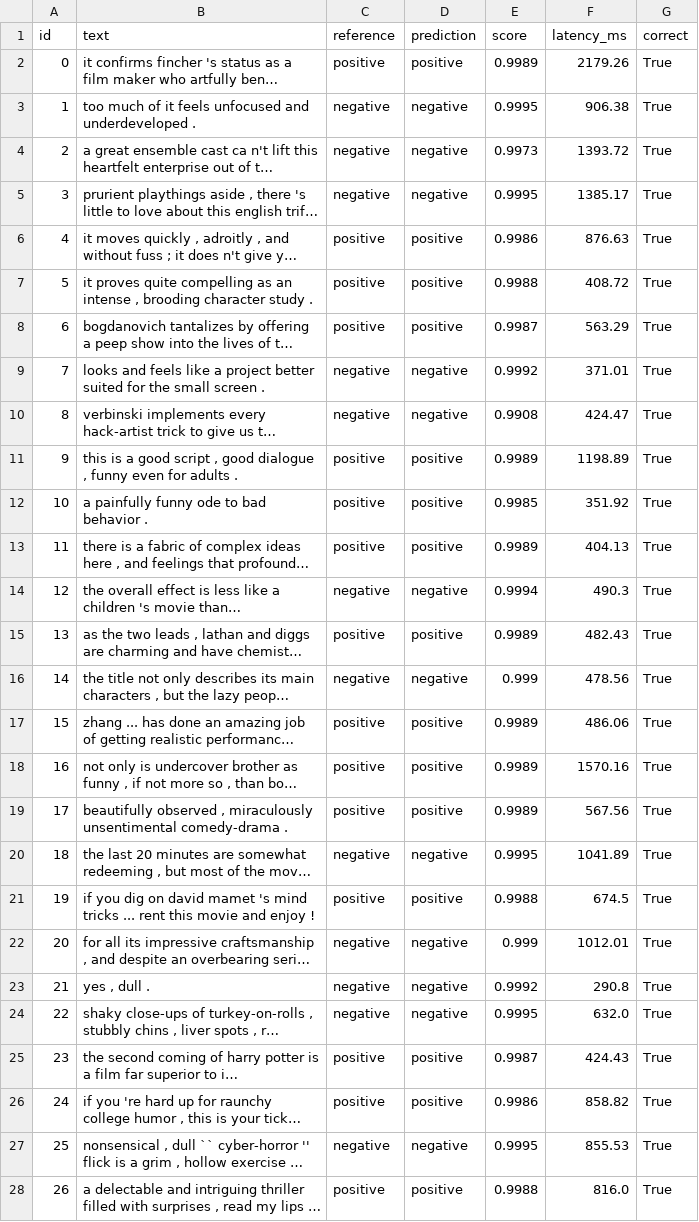
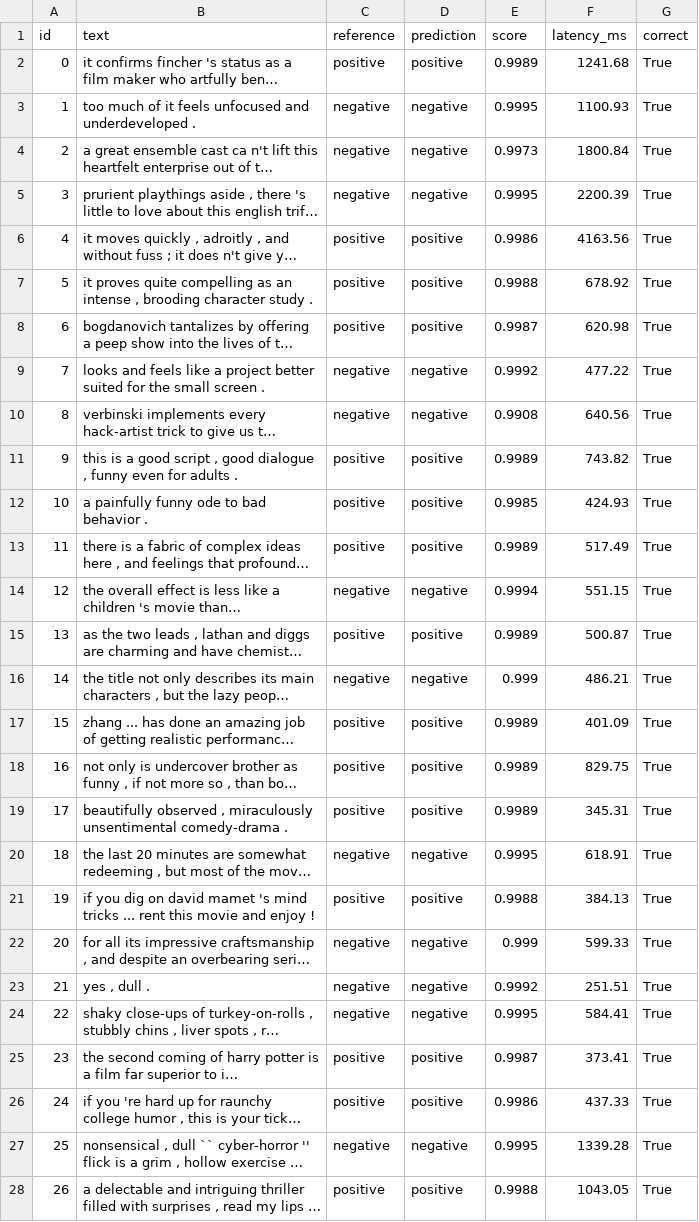
Before and after one commit to 1ms25ci103/1MS25CI103-mlflow-champion-challenger, a CSV file: outputs/predictions_roberta-large.csv, drawn as a sheet; only a part is shown; long unchanged cells end in …; the diff covers the shown part only; the diff names each change by its address in the sheet, - before the commit and + after, or states it on an @@ line.

```diff
--- a/outputs/predictions_roberta-large.csv
+++ b/outputs/predictions_roberta-large.csv
-F2 (latency_ms): 2179.26
+F2 (latency_ms): 1241.68
-F3 (latency_ms): 906.38
+F3 (latency_ms): 1100.93
-F4 (latency_ms): 1393.72
+F4 (latency_ms): 1800.84
-F5 (latency_ms): 1385.17
+F5 (latency_ms): 2200.39
-F6 (latency_ms): 876.63
+F6 (latency_ms): 4163.56
-F7 (latency_ms): 408.72
+F7 (latency_ms): 678.92
-F8 (latency_ms): 563.29
+F8 (latency_ms): 620.98
-F9 (latency_ms): 371.01
+F9 (latency_ms): 477.22
-F10 (latency_ms): 424.47
+F10 (latency_ms): 640.56
-F11 (latency_ms): 1198.89
+F11 (latency_ms): 743.82
-F12 (latency_ms): 351.92
+F12 (latency_ms): 424.93
-F13 (latency_ms): 404.13
+F13 (latency_ms): 517.49
-F14 (latency_ms): 490.3
+F14 (latency_ms): 551.15
-F15 (latency_ms): 482.43
+F15 (latency_ms): 500.87
-F16 (latency_ms): 478.56
+F16 (latency_ms): 486.21
-F17 (latency_ms): 486.06
+F17 (latency_ms): 401.09
-F18 (latency_ms): 1570.16
+F18 (latency_ms): 829.75
-F19 (latency_ms): 567.56
+F19 (latency_ms): 345.31
-F20 (latency_ms): 1041.89
+F20 (latency_ms): 618.91
-F21 (latency_ms): 674.5
+F21 (latency_ms): 384.13
-F22 (latency_ms): 1012.01
+F22 (latency_ms): 599.33
-F23 (latency_ms): 290.8
+F23 (latency_ms): 251.51
-F24 (latency_ms): 632.0
+F24 (latency_ms): 584.41
-F25 (latency_ms): 424.43
+F25 (latency_ms): 373.41
-F26 (latency_ms): 858.82
+F26 (latency_ms): 437.33
-F27 (latency_ms): 855.53
+F27 (latency_ms): 1339.28
-F28 (latency_ms): 816.0
+F28 (latency_ms): 1043.05
```
Also changed, not shown: 73 edited cells elsewhere in this file, outputs/predictions_distilbert-sst2.csv, 7 other files.
